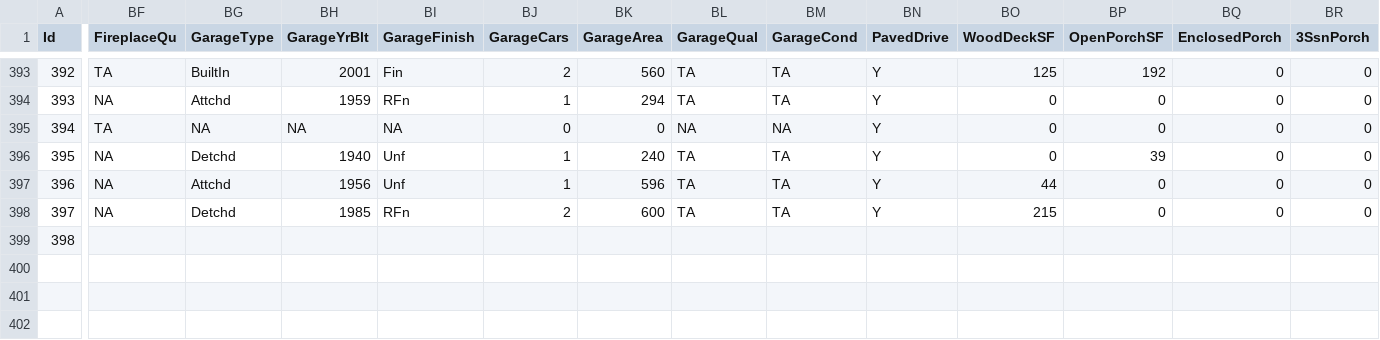
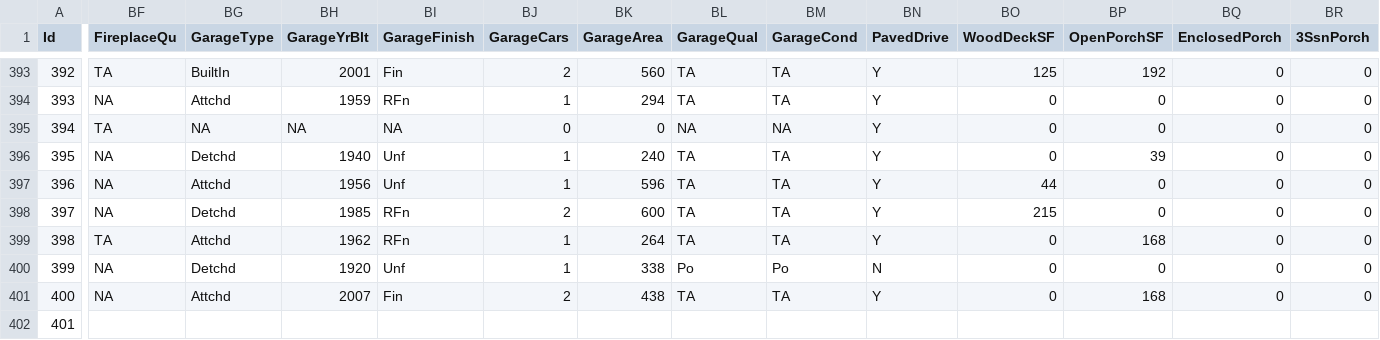
Before and after one commit to alioaza/-Architicture-Seminars-Msc-2nd-, a CSV file: train.csv, drawn as a sheet; only a part is shown, gaps mark what is left out; rows hold the shown columns only; the diff covers the shown part only; the diff names each change by its address in the sheet, - before the commit and + after, or states it on an @@ line.

```diff
--- a/train.csv
+++ b/train.csv
-BF399 (FireplaceQu): (empty)
+BF399 (FireplaceQu): TA
-BG399 (GarageType): (empty)
+BG399 (GarageType): Attchd
-BH399 (GarageYrBlt): (empty)
+BH399 (GarageYrBlt): 1962
-BI399 (GarageFinish): (empty)
+BI399 (GarageFinish): RFn
-BJ399 (GarageCars): (empty)
+BJ399 (GarageCars): 1
-BK399 (GarageArea): (empty)
+BK399 (GarageArea): 264
-BL399 (GarageQual): (empty)
+BL399 (GarageQual): TA
-BM399 (GarageCond): (empty)
+BM399 (GarageCond): TA
-BN399 (PavedDrive): (empty)
+BN399 (PavedDrive): Y
-BO399 (WoodDeckSF): (empty)
+BO399 (WoodDeckSF): 0
-BP399 (OpenPorchSF): (empty)
+BP399 (OpenPorchSF): 168
-BQ399 (EnclosedPorch): (empty)
+BQ399 (EnclosedPorch): 0
-BR399 (3SsnPorch): (empty)
+BR399 (3SsnPorch): 0
+row 400: 399 | NA | Detchd | 1920 | Unf | 1 | 338 | Po | Po | N | 0 | 0 | 0 | 0
+row 401: 400 | NA | Attchd | 2007 | Fin | 2 | 438 | TA | TA | Y | 0 | 168 | 0 | 0
+row 402: 401
```
Also changed, not shown: 11 edited cells elsewhere in this file.
